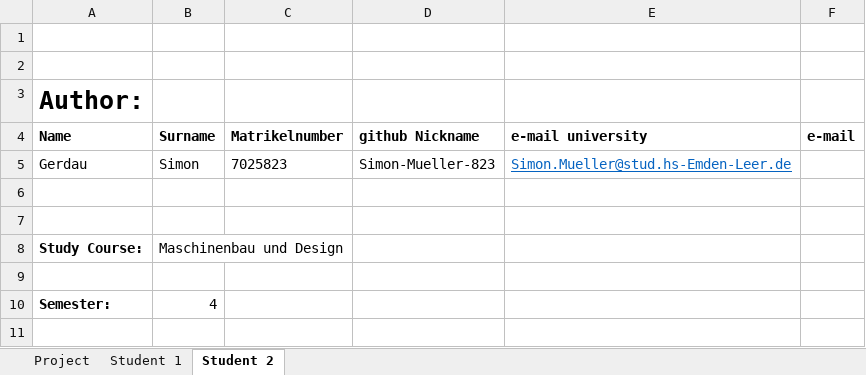
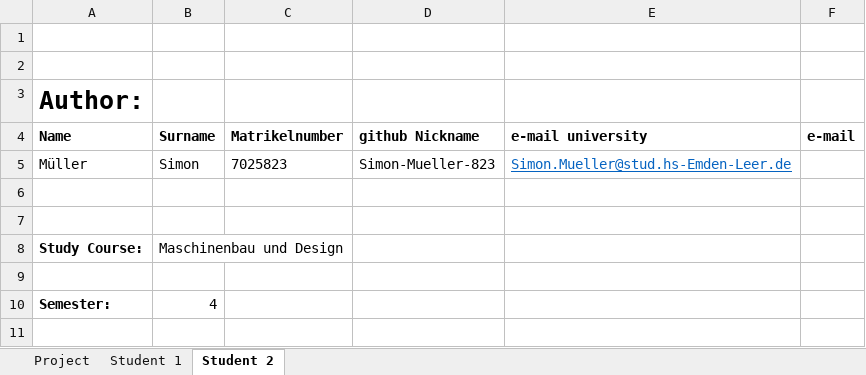
Before and after one commit to WH171/Ultraschallradar_Automatisierungstechnik, an Excel workbook: author.xlsx, sheet Student 2, drawn as a sheet; only a part is shown; values as stored, in another font and other column widths than the file's, no borders; the diff names each change by its address in the sheet, - before the commit and + after, or states it on an @@ line.

```diff
--- a/author.xlsx (sheet Student 2)
+++ b/author.xlsx (sheet Student 2)
-A5 (Name): Gerdau
+A5 (Name): Müller
```
Also changed, not shown: sheet Project, 13 other files.
